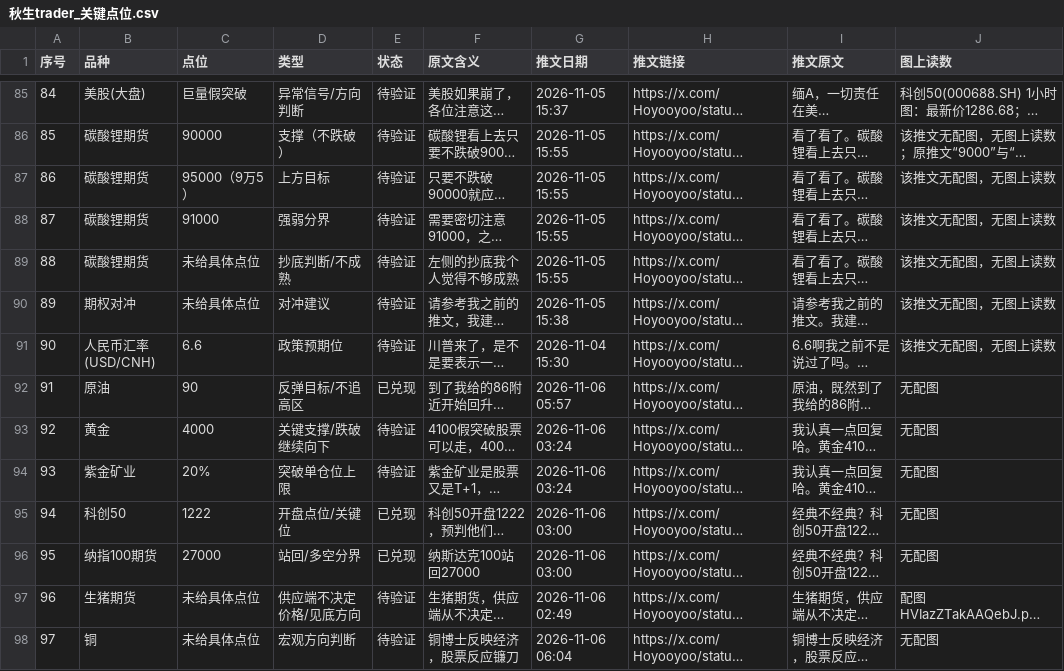
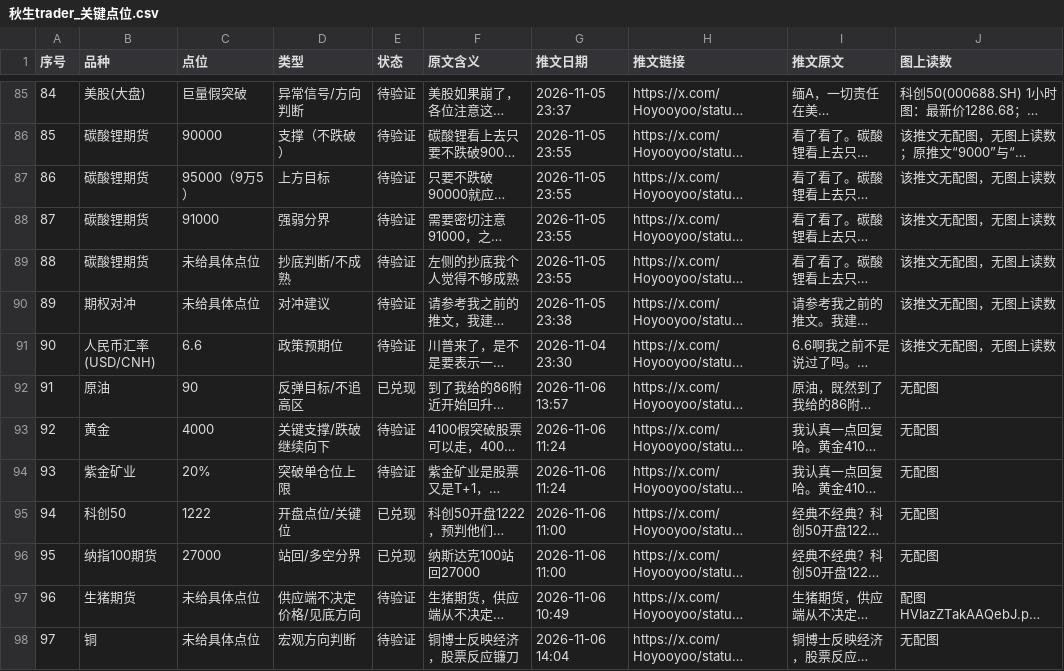
Before and after one commit to jianzhishuai/qiusheng-levels, a CSV file: 秋生trader_关键点位.csv, drawn as a sheet; only a part is shown, gaps mark what is left out; long unchanged cells end in …; the diff covers the shown part only; the diff names each change by its address in the sheet, - before the commit and + after, or states it on an @@ line.

```diff
--- a/秋生trader_关键点位.csv
+++ b/秋生trader_关键点位.csv
-G85 (推文日期): 2026-11-05 15:37
+G85 (推文日期): 2026-11-05 23:37
-G86:G89 (推文日期): 2026-11-05 15:55
+G86:G89 (推文日期): 2026-11-05 23:55
-G90 (推文日期): 2026-11-05 15:38
+G90 (推文日期): 2026-11-05 23:38
-G91 (推文日期): 2026-11-04 15:30
+G91 (推文日期): 2026-11-04 23:30
-G92 (推文日期): 2026-11-06 05:57
+G92 (推文日期): 2026-11-06 13:57
-G93:G94 (推文日期): 2026-11-06 03:24
+G93:G94 (推文日期): 2026-11-06 11:24
-G95:G96 (推文日期): 2026-11-06 03:00
+G95:G96 (推文日期): 2026-11-06 11:00
-G97 (推文日期): 2026-11-06 02:49
+G97 (推文日期): 2026-11-06 10:49
-G98 (推文日期): 2026-11-06 06:04
+G98 (推文日期): 2026-11-06 14:04
```
Also changed, not shown: 58 edited cells elsewhere in this file.
